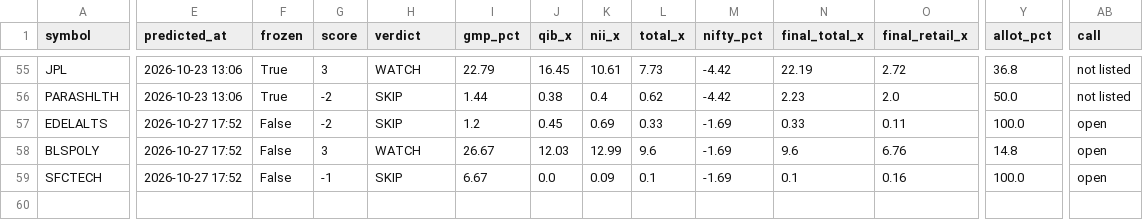
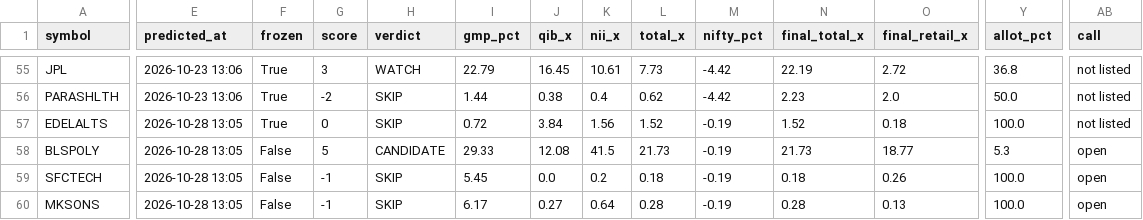
Before and after one commit to rathirahul46/ipo-track-record-public, a CSV file: ledger.csv, drawn as a sheet; only a part is shown, gaps mark what is left out; rows hold the shown columns only; the diff covers the shown part only; the diff names each change by its address in the sheet, - before the commit and + after, or states it on an @@ line.

```diff
--- a/ledger.csv
+++ b/ledger.csv
-E57:E59 (predicted_at): 2026-10-27 17:52
+E57:E59 (predicted_at): 2026-10-28 13:05
-F57 (frozen): False
+F57 (frozen): True
-G57 (score): -2
+G57 (score): 0
-I57 (gmp_pct): 1.2
+I57 (gmp_pct): 0.72
-J57 (qib_x): 0.45
+J57 (qib_x): 3.84
-K57 (nii_x): 0.69
+K57 (nii_x): 1.56
-L57 (total_x): 0.33
+L57 (total_x): 1.52
-M57:M59 (nifty_pct): -1.69
+M57:M59 (nifty_pct): -0.19
-N57 (final_total_x): 0.33
+N57 (final_total_x): 1.52
-O57 (final_retail_x): 0.11
+O57 (final_retail_x): 0.18
-AB57 (call): open
+AB57 (call): not listed
-G58 (score): 3
+G58 (score): 5
-H58 (verdict): WATCH
+H58 (verdict): CANDIDATE
-I58 (gmp_pct): 26.67
+I58 (gmp_pct): 29.33
-J58 (qib_x): 12.03
+J58 (qib_x): 12.08
-K58 (nii_x): 12.99
+K58 (nii_x): 41.5
-L58 (total_x): 9.6
+L58 (total_x): 21.73
-N58 (final_total_x): 9.6
+N58 (final_total_x): 21.73
-O58 (final_retail_x): 6.76
+O58 (final_retail_x): 18.77
-Y58 (allot_pct): 14.8
+Y58 (allot_pct): 5.3
-I59 (gmp_pct): 6.67
+I59 (gmp_pct): 5.45
-K59 (nii_x): 0.09
+K59 (nii_x): 0.2
-L59 (total_x): 0.1
+L59 (total_x): 0.18
-N59 (final_total_x): 0.1
+N59 (final_total_x): 0.18
-O59 (final_retail_x): 0.16
+O59 (final_retail_x): 0.26
+row 60: MKSONS | 2026-10-28 13:05 | False | -1 | SKIP | 6.17 | 0.27 | 0.64 | 0.28 | -0.19 | 0.28 | 0.13 | 100.0 | open
```
Also changed, not shown: 1 edited cell elsewhere in this file, 1 other file.
